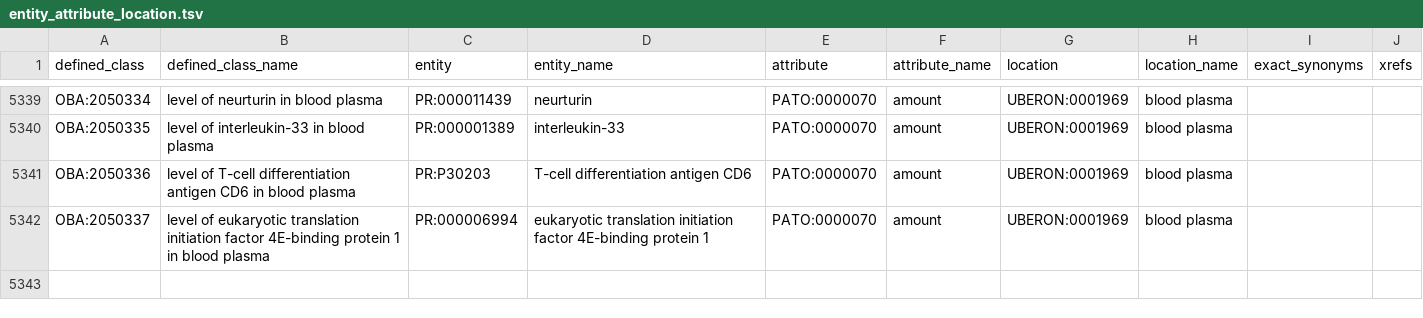
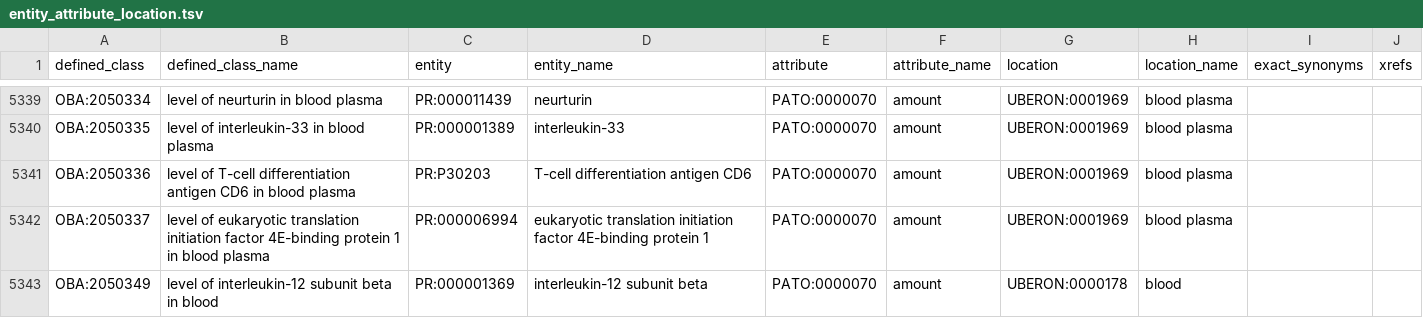
Before and after one commit to obophenotype/bio-attribute-ontology, a TSV file: src/patterns/data/default/entity_attribute_location.tsv, drawn as a sheet; only a part is shown, gaps mark what is left out; the diff names each change by its address in the sheet, - before the commit and + after, or states it on an @@ line.

Commit message:
Added new protein term

```diff
--- a/src/patterns/data/default/entity_attribute_location.tsv
+++ b/src/patterns/data/default/entity_attribute_location.tsv
+row 5343: OBA:2050349 | level of interleukin-12 subunit beta in blood | PR:000001369 | interleukin-12 subunit beta | PATO:0000070 | amount | UBERON:0000178 | blood
```
